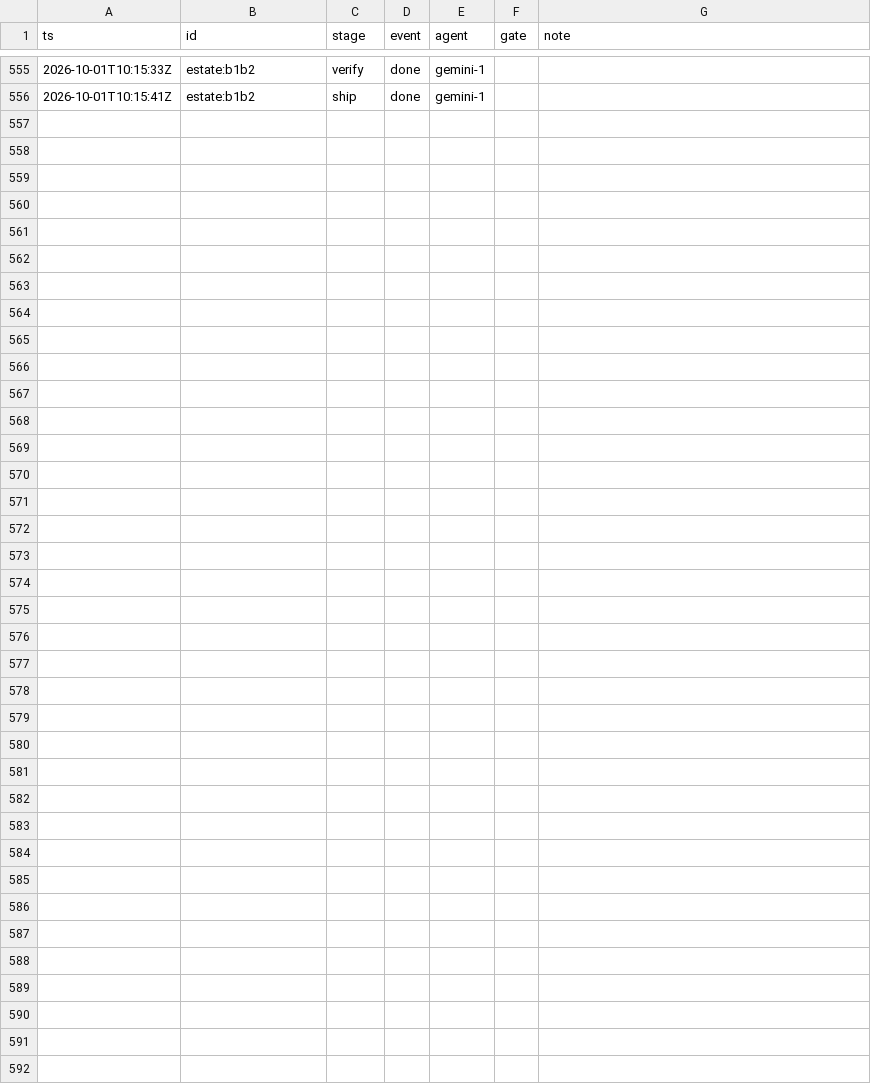
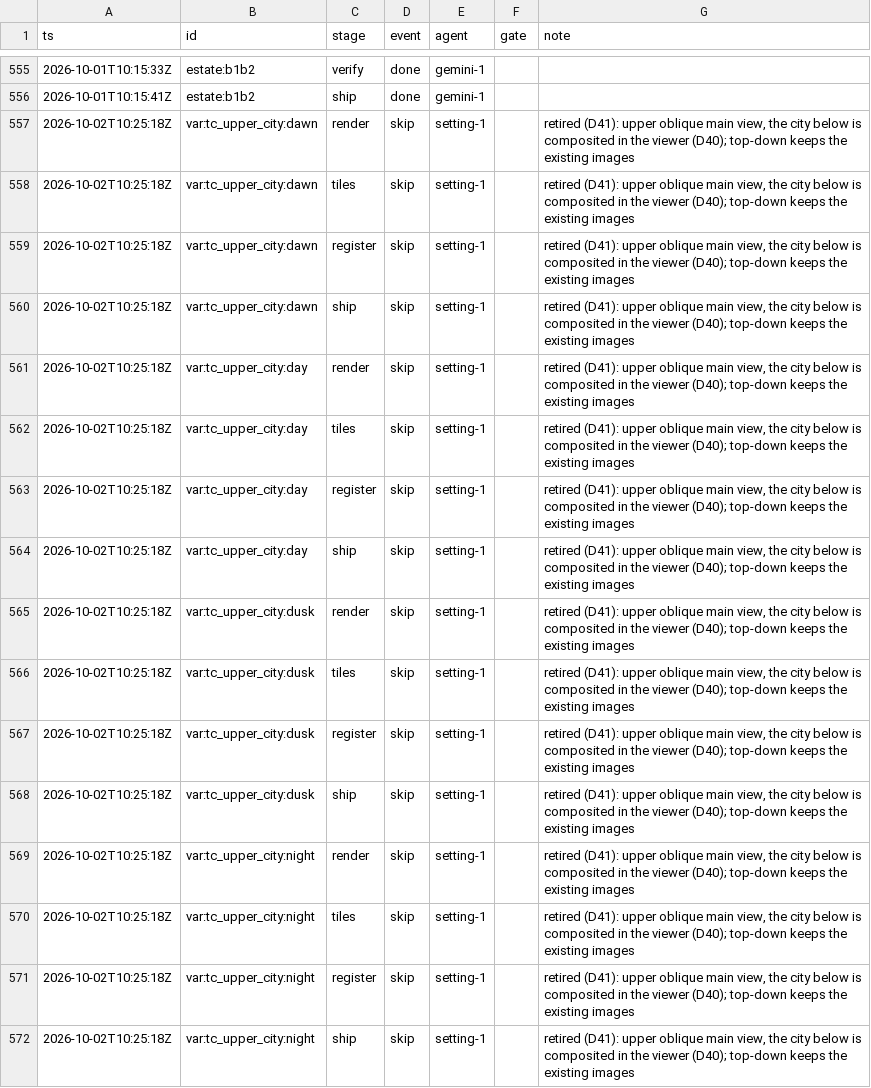
Before and after one commit to kcgoofee-jpg/my-tavern-experiments, a CSV file: docs/plans/render-campaign-events.csv, drawn as a sheet; only a part is shown, gaps mark what is left out.

Commit message:
docs(setting): D41 map setting rewritten for effect - oblique main view, per-tier light, outskirts, render plan
- docs/tiancheng-maps.md s0: one orthographic camera (az 165, pitch 35, 0.44 m/px) shared by the
  three tiers, top-down as a toggle; per-tier light (upper four periods with night emissives, mid
  neon by day and a fully lit grid at night, low two shift variants); tier image contents; outskirts
  ring; world city patch; camera files; render self-check; appendix OBLIQUE-CODE for the code step
- upper-setting.md / depth-system.md s8: superseded lines struck (D41), provenance tags removed
- render ledger: 39 D41 items in 9 batches serialised by depends; var:tc_upper_city:* retired by
  skip events; low dawn / day / dusk marked retired; ledger test updated
- D41 in both plan editions; todo EFFECT block; RESULT SETTING-1

```diff
--- a/docs/plans/render-campaign-events.csv
+++ b/docs/plans/render-campaign-events.csv
@@ -556 +556,17 @@ ts,id,stage,event,agent,gate,note
 2026-10-01T10:15:41Z,estate:b1b2,ship,done,gemini-1,,
+2026-10-02T10:25:18Z,var:tc_upper_city:dawn,render,skip,setting-1,,"retired (D41): upper oblique main view, the city below is composited in the viewer (D40); top-down keeps the existing images"
+2026-10-02T10:25:18Z,var:tc_upper_city:dawn,tiles,skip,setting-1,,"retired (D41): upper oblique main view, the city below is composited in the viewer (D40); top-down keeps the existing images"
+2026-10-02T10:25:18Z,var:tc_upper_city:dawn,register,skip,setting-1,,"retired (D41): upper oblique main view, the city below is composited in the viewer (D40); top-down keeps the existing images"
+2026-10-02T10:25:18Z,var:tc_upper_city:dawn,ship,skip,setting-1,,"retired (D41): upper oblique main view, the city below is composited in the viewer (D40); top-down keeps the existing images"
+2026-10-02T10:25:18Z,var:tc_upper_city:day,render,skip,setting-1,,"retired (D41): upper oblique main view, the city below is composited in the viewer (D40); top-down keeps the existing images"
+2026-10-02T10:25:18Z,var:tc_upper_city:day,tiles,skip,setting-1,,"retired (D41): upper oblique main view, the city below is composited in the viewer (D40); top-down keeps the existing images"
+2026-10-02T10:25:18Z,var:tc_upper_city:day,register,skip,setting-1,,"retired (D41): upper oblique main view, the city below is composited in the viewer (D40); top-down keeps the existing images"
+2026-10-02T10:25:18Z,var:tc_upper_city:day,ship,skip,setting-1,,"retired (D41): upper oblique main view, the city below is composited in the viewer (D40); top-down keeps the existing images"
+2026-10-02T10:25:18Z,var:tc_upper_city:dusk,render,skip,setting-1,,"retired (D41): upper oblique main view, the city below is composited in the viewer (D40); top-down keeps the existing images"
+2026-10-02T10:25:18Z,var:tc_upper_city:dusk,tiles,skip,setting-1,,"retired (D41): upper oblique main view, the city below is composited in the viewer (D40); top-down keeps the existing images"
+2026-10-02T10:25:18Z,var:tc_upper_city:dusk,register,skip,setting-1,,"retired (D41): upper oblique main view, the city below is composited in the viewer (D40); top-down keeps the existing images"
+2026-10-02T10:25:18Z,var:tc_upper_city:dusk,ship,skip,setting-1,,"retired (D41): upper oblique main view, the city below is composited in the viewer (D40); top-down keeps the existing images"
+2026-10-02T10:25:18Z,var:tc_upper_city:night,render,skip,setting-1,,"retired (D41): upper oblique main view, the city below is composited in the viewer (D40); top-down keeps the existing images"
+2026-10-02T10:25:18Z,var:tc_upper_city:night,tiles,skip,setting-1,,"retired (D41): upper oblique main view, the city below is composited in the viewer (D40); top-down keeps the existing images"
+2026-10-02T10:25:18Z,var:tc_upper_city:night,register,skip,setting-1,,"retired (D41): upper oblique main view, the city below is composited in the viewer (D40); top-down keeps the existing images"
+2026-10-02T10:25:18Z,var:tc_upper_city:night,ship,skip,setting-1,,"retired (D41): upper oblique main view, the city below is composited in the viewer (D40); top-down keeps the existing images"
```
Also changed, not shown: 11 other files.
